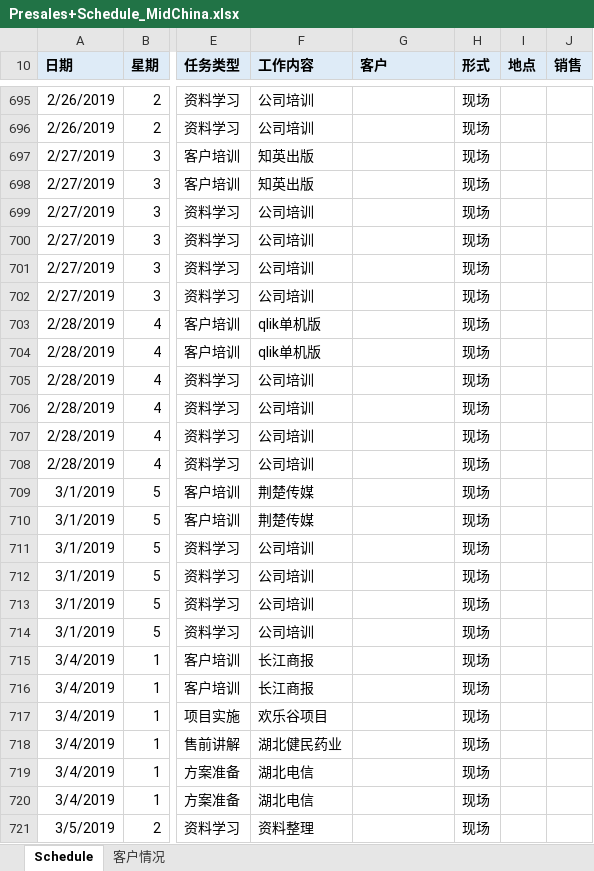
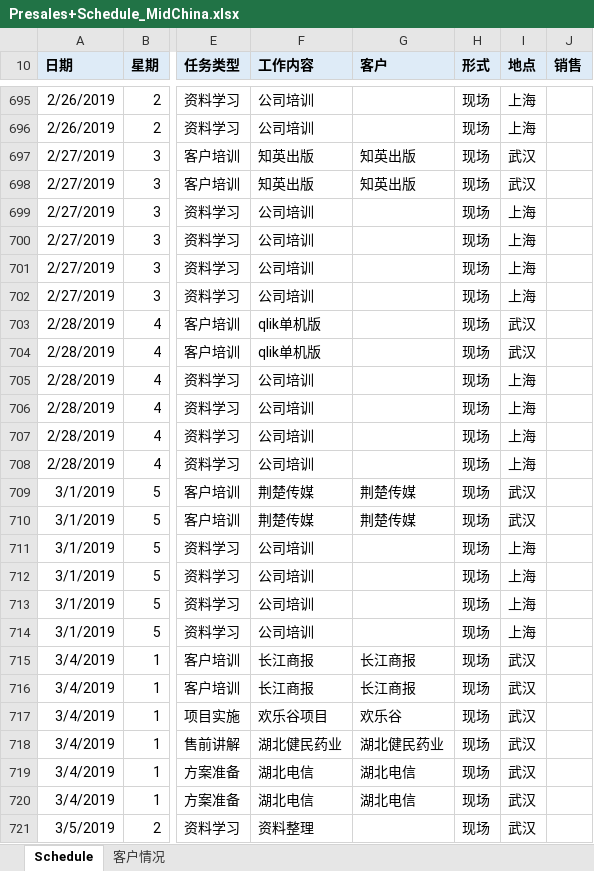
Before and after one commit to ddygcq/plan, an Excel workbook: Presales+Schedule_MidChina.xlsx, sheet Schedule, drawn as a sheet; only a part is shown, gaps mark what is left out; values as stored, in another font and other column widths than the file's, no borders; conditional formats not drawn; the diff covers the shown part only; the diff names each change by its address in the sheet, - before the commit and + after, or states it on an @@ line.

```diff
--- a/Presales+Schedule_MidChina.xlsx (sheet Schedule)
+++ b/Presales+Schedule_MidChina.xlsx (sheet Schedule)
-I695:I696 (地点): (empty)
+I695:I696 (地点): 上海
-G697:G698 (客户): (empty)
+G697:G698 (客户): 知英出版
-I697:I698 (地点): (empty)
+I697:I698 (地点): 武汉
-I699:I702 (地点): (empty)
+I699:I702 (地点): 上海
-I703:I704 (地点): (empty)
+I703:I704 (地点): 武汉
-I705:I708 (地点): (empty)
+I705:I708 (地点): 上海
-G709:G710 (客户): (empty)
+G709:G710 (客户): 荆楚传媒
-I709:I710 (地点): (empty)
+I709:I710 (地点): 武汉
-I711:I714 (地点): (empty)
+I711:I714 (地点): 上海
-G715:G716 (客户): (empty)
+G715:G716 (客户): 长江商报
-I715:I721 (地点): (empty)
+I715:I721 (地点): 武汉
-G717 (客户): (empty)
+G717 (客户): 欢乐谷
-G718 (客户): (empty)
+G718 (客户): 湖北健民药业
-G719:G720 (客户): (empty)
+G719:G720 (客户): 湖北电信
```
Also changed, not shown: 30 added rows and 1691 edited cells elsewhere in this sheet.
